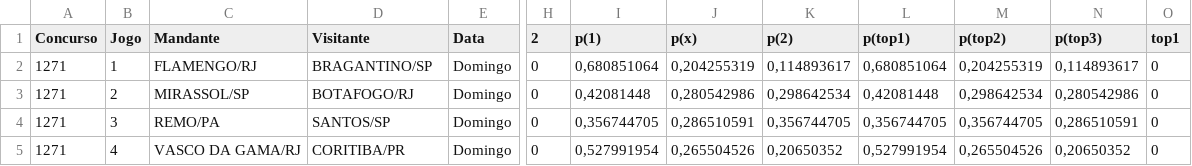
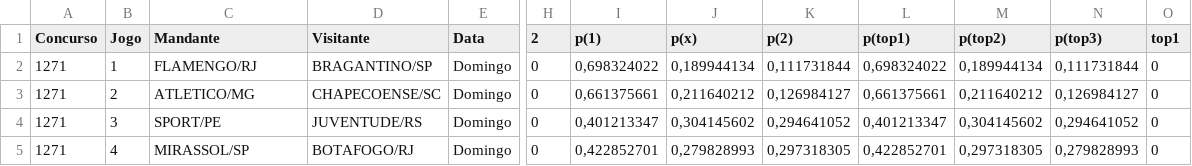
Before and after one commit to marcosvilhena87/loteca-8s-5d-1t-10-6-5, a CSV file: data/proximo_concurso.csv, drawn as a sheet; only a part is shown, gaps mark what is left out; the diff covers the shown part only; the diff names each change by its address in the sheet, - before the commit and + after, or states it on an @@ line.

Commit message:
Add files via upload

```diff
--- a/data/proximo_concurso.csv
+++ b/data/proximo_concurso.csv
-I2 (p(1)): 0,680851064
+I2 (p(1)): 0,698324022
-J2 (p(x)): 0,204255319
+J2 (p(x)): 0,189944134
-K2 (p(2)): 0,114893617
+K2 (p(2)): 0,111731844
-L2 (p(top1)): 0,680851064
+L2 (p(top1)): 0,698324022
-M2 (p(top2)): 0,204255319
+M2 (p(top2)): 0,189944134
-N2 (p(top3)): 0,114893617
+N2 (p(top3)): 0,111731844
-C3 (Mandante): MIRASSOL/SP
+C3 (Mandante): ATLETICO/MG
-D3 (Visitante): BOTAFOGO/RJ
+D3 (Visitante): CHAPECOENSE/SC
-I3 (p(1)): 0,42081448
+I3 (p(1)): 0,661375661
-J3 (p(x)): 0,280542986
+J3 (p(x)): 0,211640212
-K3 (p(2)): 0,298642534
+K3 (p(2)): 0,126984127
-L3 (p(top1)): 0,42081448
+L3 (p(top1)): 0,661375661
-M3 (p(top2)): 0,298642534
+M3 (p(top2)): 0,211640212
-N3 (p(top3)): 0,280542986
+N3 (p(top3)): 0,126984127
-C4 (Mandante): REMO/PA
+C4 (Mandante): SPORT/PE
-D4 (Visitante): SANTOS/SP
+D4 (Visitante): JUVENTUDE/RS
-I4 (p(1)): 0,356744705
+I4 (p(1)): 0,401213347
-J4 (p(x)): 0,286510591
+J4 (p(x)): 0,304145602
-K4 (p(2)): 0,356744705
+K4 (p(2)): 0,294641052
-L4 (p(top1)): 0,356744705
+L4 (p(top1)): 0,401213347
-M4 (p(top2)): 0,356744705
+M4 (p(top2)): 0,304145602
-N4 (p(top3)): 0,286510591
+N4 (p(top3)): 0,294641052
-C5 (Mandante): VASCO DA GAMA/RJ
+C5 (Mandante): MIRASSOL/SP
-D5 (Visitante): CORITIBA/PR
+D5 (Visitante): BOTAFOGO/RJ
-I5 (p(1)): 0,527991954
+I5 (p(1)): 0,422852701
-J5 (p(x)): 0,265504526
+J5 (p(x)): 0,279828993
-K5 (p(2)): 0,20650352
+K5 (p(2)): 0,297318305
-L5 (p(top1)): 0,527991954
+L5 (p(top1)): 0,422852701
-M5 (p(top2)): 0,265504526
+M5 (p(top2)): 0,297318305
-N5 (p(top3)): 0,20650352
+N5 (p(top3)): 0,279828993
```
Also changed, not shown: 80 edited cells elsewhere in this file.
